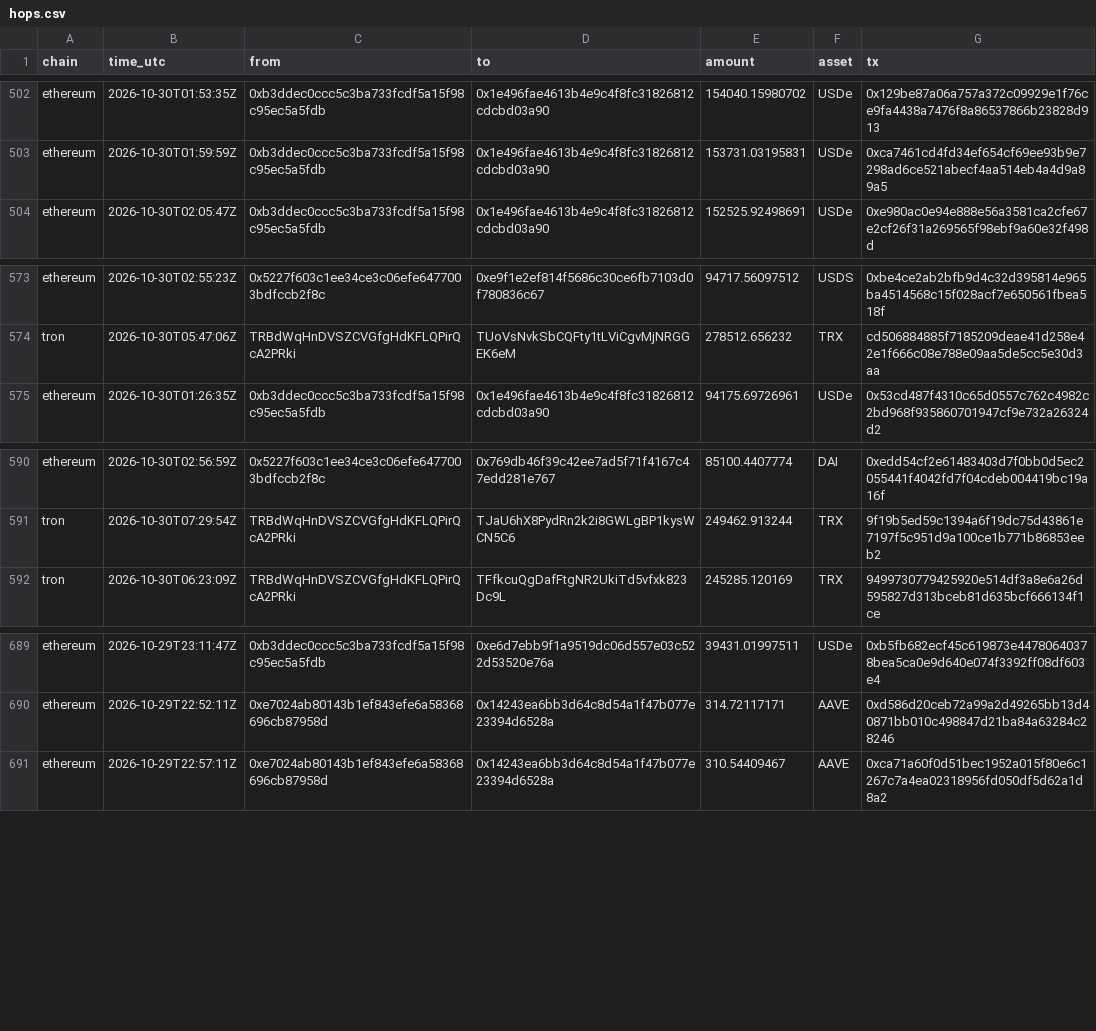
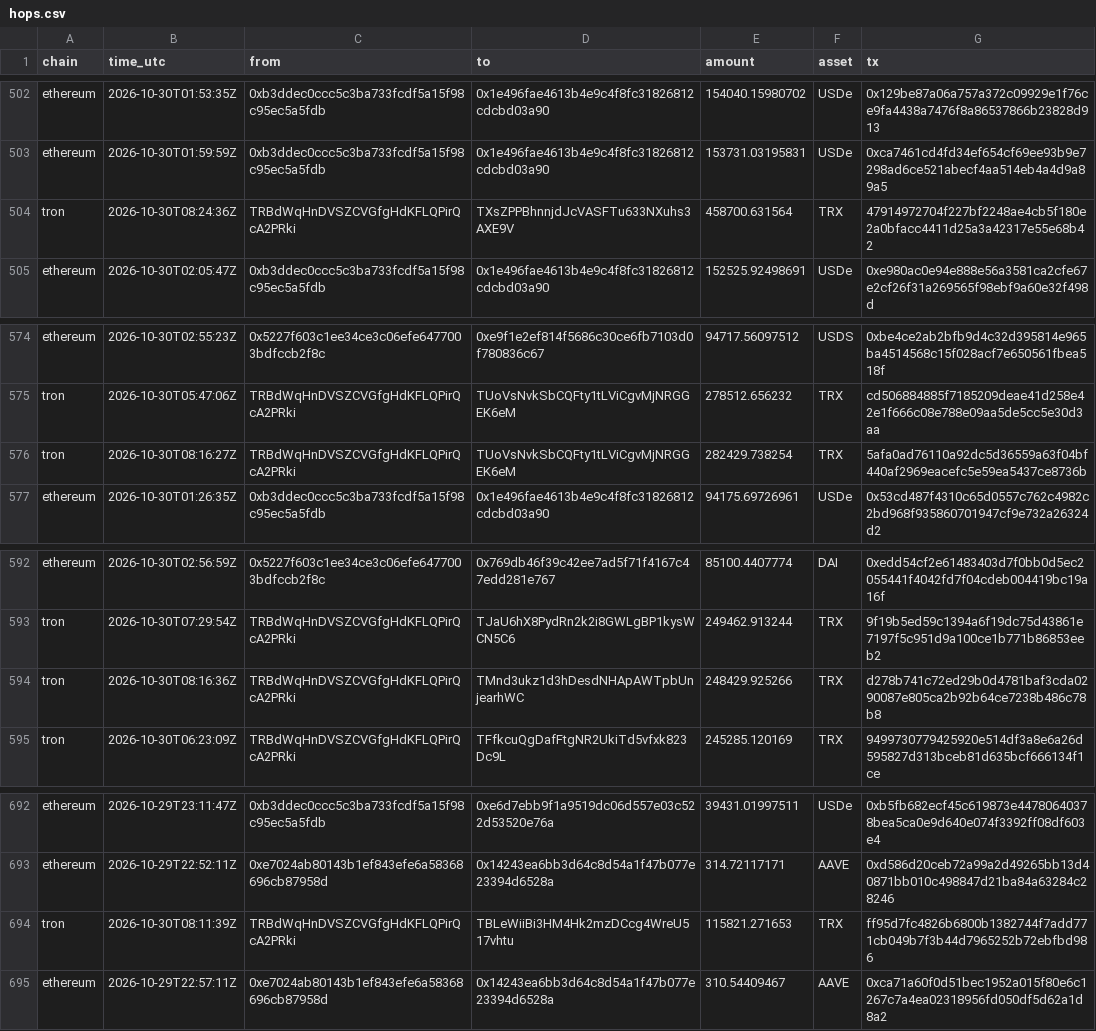
Before and after one commit to Philgr8/binance-drain-map, a CSV file: hops.csv, drawn as a sheet; only a part is shown, gaps mark what is left out; the diff names each change by its address in the sheet, - before the commit and + after, or states it on an @@ line.

```diff
--- a/hops.csv
+++ b/hops.csv
+row 504: tron | 2026-10-30T08:24:36Z | TRBdWqHnDVSZCVGfgHdKFLQPirQcA2PRki | TXsZPPBhnnjdJcVASFTu633NXuhs3AXE9V | 458700.631564 | TRX | 47914972704f227bf2248ae4cb5f180e2a0bfacc4411d25a3a42317e55e68b42
+row 576: tron | 2026-10-30T08:16:27Z | TRBdWqHnDVSZCVGfgHdKFLQPirQcA2PRki | TUoVsNvkSbCQFty1tLViCgvMjNRGGEK6eM | 282429.738254 | TRX | 5afa0ad76110a92dc5d36559a63f04bf440af2969eacefc5e59ea5437ce8736b
+row 594: tron | 2026-10-30T08:16:36Z | TRBdWqHnDVSZCVGfgHdKFLQPirQcA2PRki | TMnd3ukz1d3hDesdNHApAWTpbUnjearhWC | 248429.925266 | TRX | d278b741c72ed29b0d4781baf3cda0290087e805ca2b92b64ce7238b486c78b8
+row 694: tron | 2026-10-30T08:11:39Z | TRBdWqHnDVSZCVGfgHdKFLQPirQcA2PRki | TBLeWiiBi3HM4Hk2mzDCcg4WreU517vhtu | 115821.271653 | TRX | ff95d7fc4826b6800b1382744f7add771cb049b7f3b44d7965252b72ebfbd986
```
Also changed, not shown: 2 other files.
